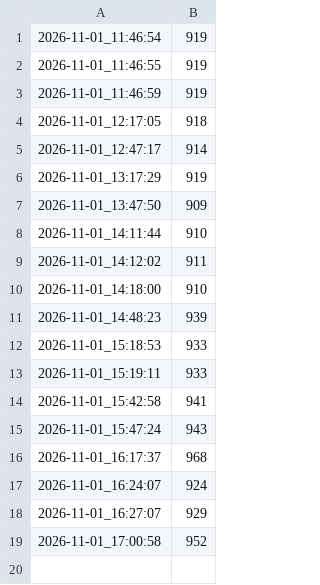
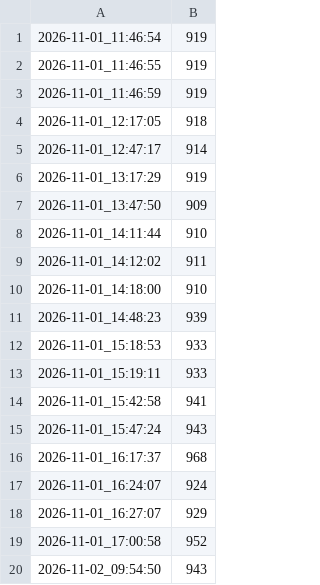
Before and after one commit to AegisFish/fish-garden, a CSV file: logs/memline.csv, drawn as a sheet; the diff names each change by its address in the sheet, - before the commit and + after, or states it on an @@ line.

```diff
--- a/logs/memline.csv
+++ b/logs/memline.csv
+row 20: 2026-11-02_09:54:50 | 943
```
Also changed, not shown: 3 other files.
